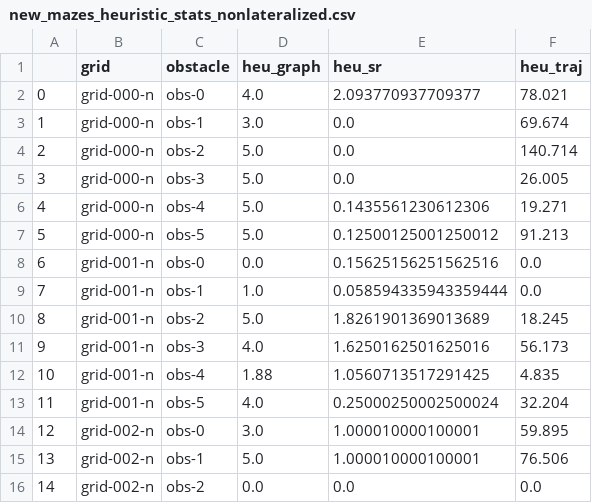
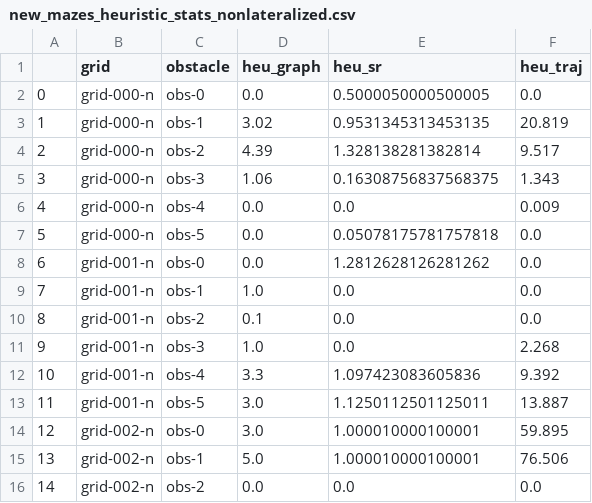
Before and after one commit to jasondsc/ConsciousDetour, a CSV file: mazes/new_mazes_heuristic_stats_nonlateralized.csv, drawn as a sheet; only a part is shown; the diff covers the shown part only.

```diff
--- a/mazes/new_mazes_heuristic_stats_nonlateralized.csv
+++ b/mazes/new_mazes_heuristic_stats_nonlateralized.csv
@@ -1,14 +1,14 @@
 ,grid,obstacle,heu_graph,heu_sr,heu_traj
-0,grid-000-n,obs-0,4.0,2.093770937709377,78.021
-1,grid-000-n,obs-1,3.0,0.0,69.674
-2,grid-000-n,obs-2,5.0,0.0,140.714
-3,grid-000-n,obs-3,5.0,0.0,26.005
-4,grid-000-n,obs-4,5.0,0.1435561230612306,19.271
-5,grid-000-n,obs-5,5.0,0.12500125001250012,91.213
-6,grid-001-n,obs-0,0.0,0.15625156251562516,0.0
-7,grid-001-n,obs-1,1.0,0.058594335943359444,0.0
-8,grid-001-n,obs-2,5.0,1.8261901369013689,18.245
-9,grid-001-n,obs-3,4.0,1.6250162501625016,56.173
-10,grid-001-n,obs-4,1.88,1.0560713517291425,4.835
-11,grid-001-n,obs-5,4.0,0.25000250002500024,32.204
+0,grid-000-n,obs-0,0.0,0.5000050000500005,0.0
+1,grid-000-n,obs-1,3.02,0.9531345313453135,20.819
+2,grid-000-n,obs-2,4.39,1.328138281382814,9.517
+3,grid-000-n,obs-3,1.06,0.16308756837568375,1.343
+4,grid-000-n,obs-4,0.0,0.0,0.009
+5,grid-000-n,obs-5,0.0,0.05078175781757818,0.0
+6,grid-001-n,obs-0,0.0,1.2812628126281262,0.0
+7,grid-001-n,obs-1,1.0,0.0,0.0
+8,grid-001-n,obs-2,0.1,0.0,0.0
+9,grid-001-n,obs-3,1.0,0.0,2.268
+10,grid-001-n,obs-4,3.3,1.097423083605836,9.392
+11,grid-001-n,obs-5,3.0,1.1250112501125011,13.887
 12,grid-002-n,obs-0,3.0,1.000010000100001,59.895
```
Also changed, not shown: 64 edited cells elsewhere in this file, mazes/new_mazes_heuristic_stats_lateralized.csv, mazes/new_mazes_stats.csv, 14 other files.
